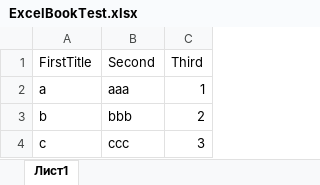
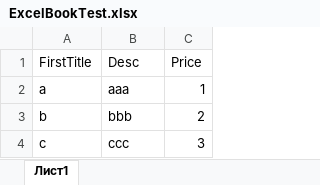
Before and after one commit to IhorHolovatsky/ExcelWork, an Excel workbook: ExcelBookTest.xlsx, sheet Лист1, drawn as a sheet; values as stored, in another font and other column widths than the file's, no borders; the diff names each change by its address in the sheet, - before the commit and + after, or states it on an @@ line.

```diff
--- a/ExcelBookTest.xlsx (sheet Лист1)
+++ b/ExcelBookTest.xlsx (sheet Лист1)
-B1: Second
+B1: Desc
-C1: Third
+C1: Price
```
Also changed, not shown: 5 other files.
